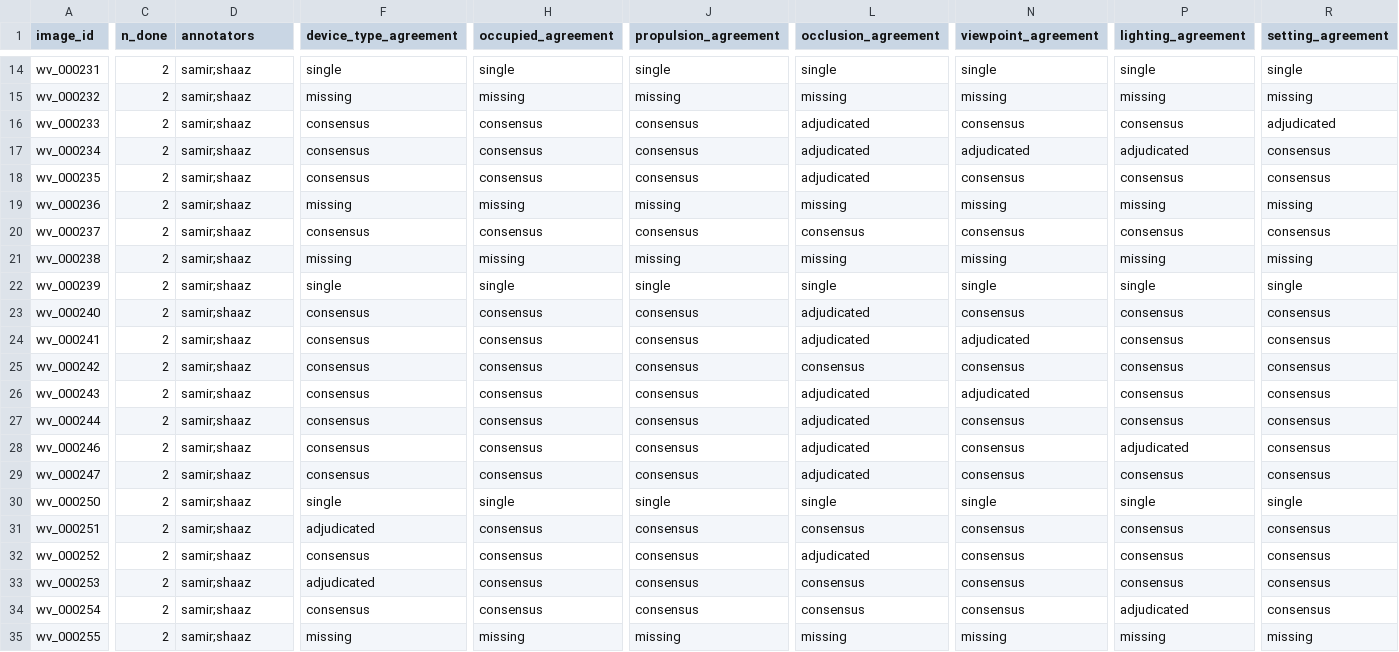
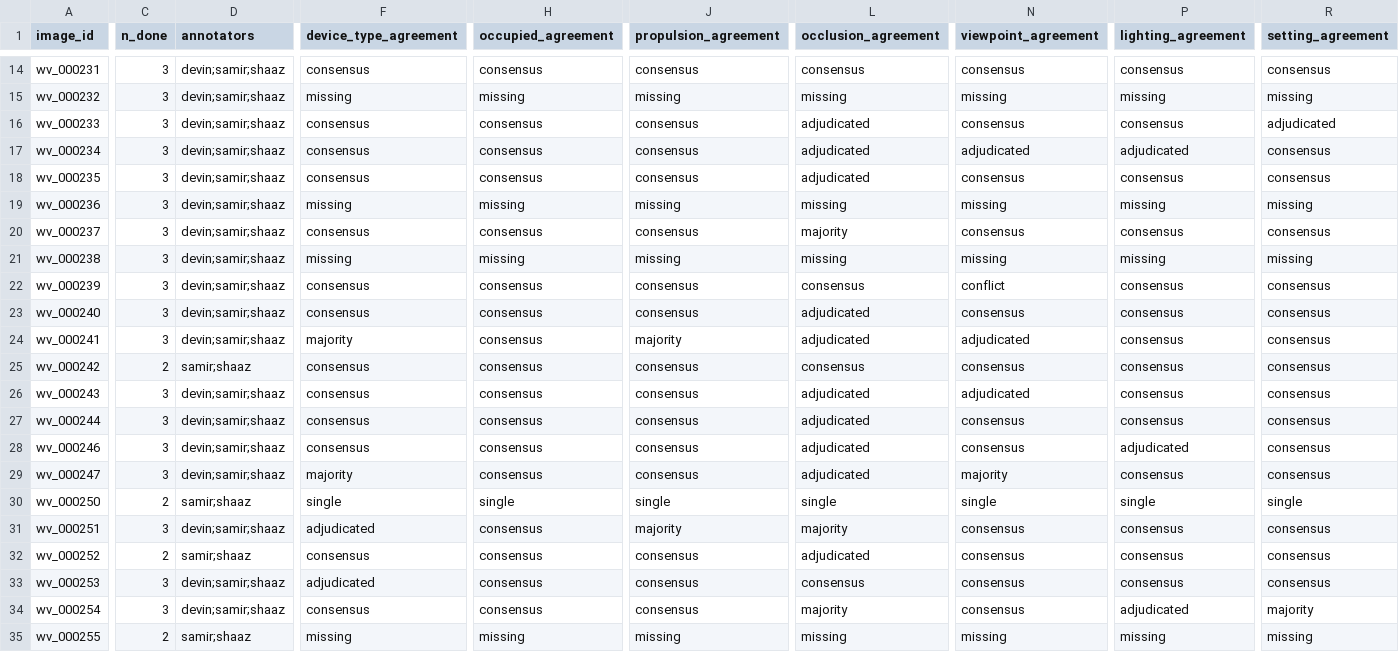
Before and after one commit to Mi3-Lab/MAID, a CSV file: derived/labels.csv, drawn as a sheet; only a part is shown, gaps mark what is left out; the diff covers the shown part only; the diff names each change by its address in the sheet, - before the commit and + after, or states it on an @@ line.

```diff
--- a/derived/labels.csv
+++ b/derived/labels.csv
-C14:C24 (n_done): 2
+C14:C24 (n_done): 3
-D14:D24 (annotators): samir;shaaz
+D14:D24 (annotators): devin;samir;shaaz
-F14 (device_type_agreement): single
+F14 (device_type_agreement): consensus
-H14 (occupied_agreement): single
+H14 (occupied_agreement): consensus
-J14 (propulsion_agreement): single
+J14 (propulsion_agreement): consensus
-L14 (occlusion_agreement): single
+L14 (occlusion_agreement): consensus
-N14 (viewpoint_agreement): single
+N14 (viewpoint_agreement): consensus
-P14 (lighting_agreement): single
+P14 (lighting_agreement): consensus
-R14 (setting_agreement): single
+R14 (setting_agreement): consensus
-L20 (occlusion_agreement): consensus
+L20 (occlusion_agreement): majority
-F22 (device_type_agreement): single
+F22 (device_type_agreement): consensus
-H22 (occupied_agreement): single
+H22 (occupied_agreement): consensus
-J22 (propulsion_agreement): single
+J22 (propulsion_agreement): consensus
-L22 (occlusion_agreement): single
+L22 (occlusion_agreement): consensus
-N22 (viewpoint_agreement): single
+N22 (viewpoint_agreement): conflict
-P22 (lighting_agreement): single
+P22 (lighting_agreement): consensus
-R22 (setting_agreement): single
+R22 (setting_agreement): consensus
-F24 (device_type_agreement): consensus
+F24 (device_type_agreement): majority
-J24 (propulsion_agreement): consensus
+J24 (propulsion_agreement): majority
-C26:C29 (n_done): 2
+C26:C29 (n_done): 3
-D26:D29 (annotators): samir;shaaz
+D26:D29 (annotators): devin;samir;shaaz
-F29 (device_type_agreement): consensus
+F29 (device_type_agreement): majority
-N29 (viewpoint_agreement): consensus
+N29 (viewpoint_agreement): majority
-C31 (n_done): 2
+C31 (n_done): 3
-D31 (annotators): samir;shaaz
+D31 (annotators): devin;samir;shaaz
-J31 (propulsion_agreement): consensus
+J31 (propulsion_agreement): majority
-L31 (occlusion_agreement): consensus
+L31 (occlusion_agreement): majority
-C33:C34 (n_done): 2
+C33:C34 (n_done): 3
-D33:D34 (annotators): samir;shaaz
+D33:D34 (annotators): devin;samir;shaaz
-L34 (occlusion_agreement): consensus
+L34 (occlusion_agreement): majority
-R34 (setting_agreement): consensus
+R34 (setting_agreement): majority
```
Also changed, not shown: 69 edited cells elsewhere in this file, derived/per_annotator_labels.csv, 5 other files.
